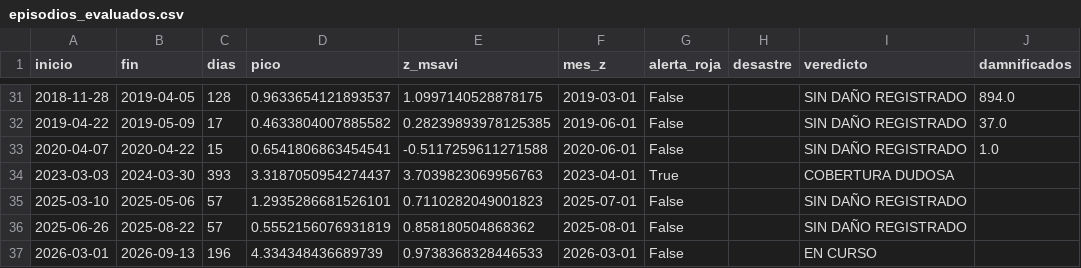
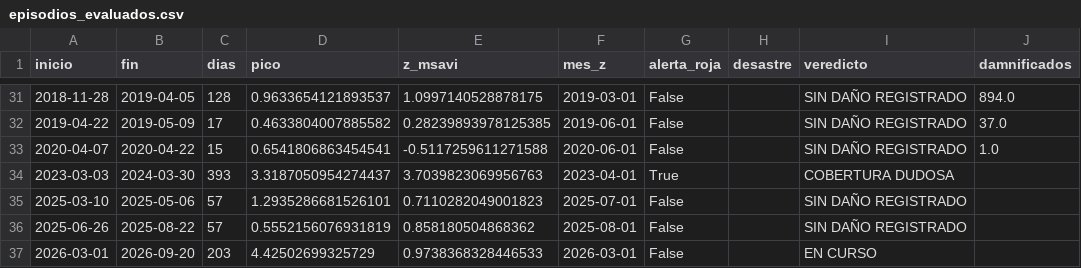
Before and after one commit to Star-dust25/pulso, a CSV file: backend/data/salidas/episodios_evaluados.csv, drawn as a sheet; only a part is shown, gaps mark what is left out; the diff names each change by its address in the sheet, - before the commit and + after, or states it on an @@ line.

```diff
--- a/backend/data/salidas/episodios_evaluados.csv
+++ b/backend/data/salidas/episodios_evaluados.csv
-B37 (fin): 2026-09-13
+B37 (fin): 2026-09-20
-C37 (dias): 196
+C37 (dias): 203
-D37 (pico): 4.334348436689739
+D37 (pico): 4.42502699325729
```
Also changed, not shown: backend/data/datos/serie_sst.csv, backend/data/datos/serie_sst_diaria.csv, 5 other files.
